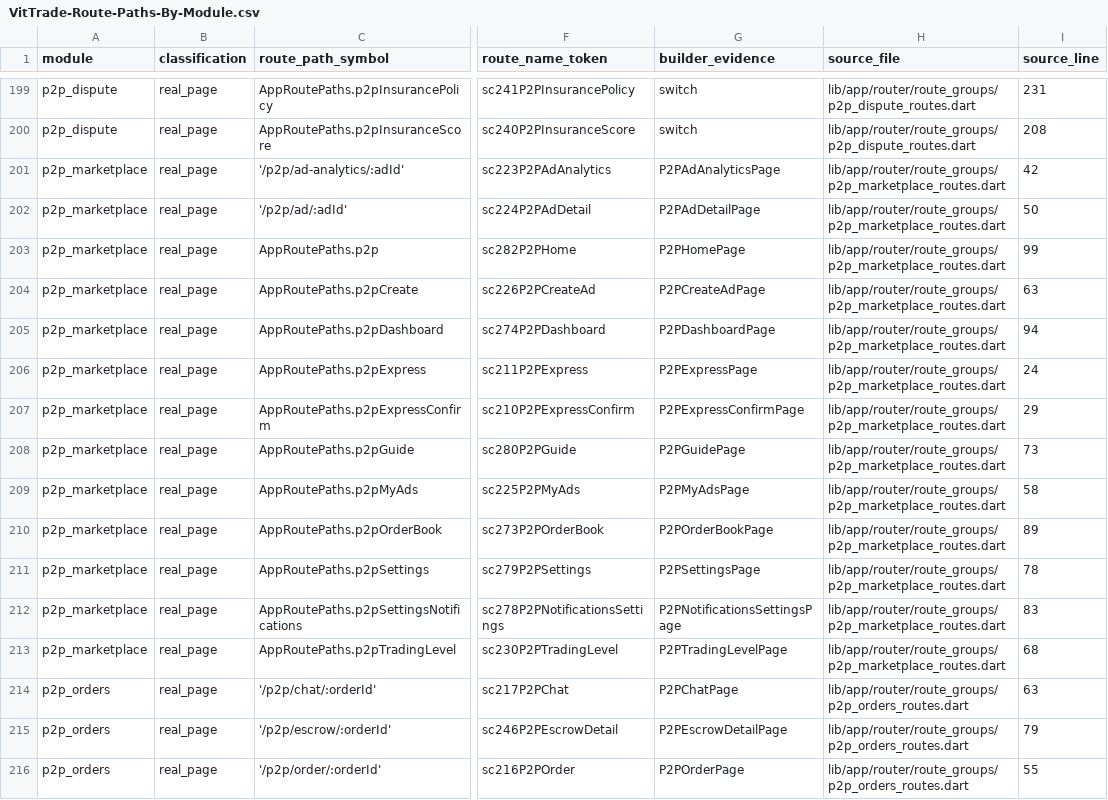
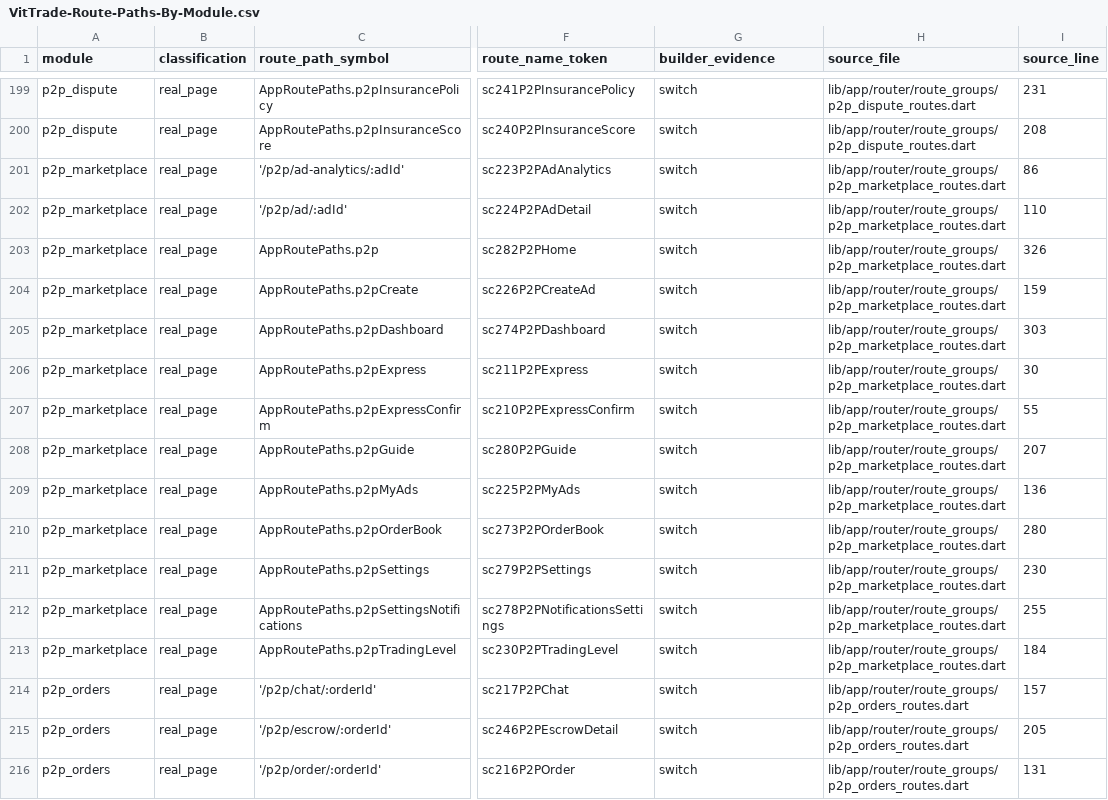
Before and after one commit to LonelyTraderBay/vittrade-flutter, a CSV file: docs/02_FLUTTER_MIGRATION/audits/VitTrade-Route-Paths-By-Module.csv, drawn as a sheet; only a part is shown, gaps mark what is left out; the diff covers the shown part only; the diff names each change by its address in the sheet, - before the commit and + after, or states it on an @@ line.

```diff
--- a/docs/02_FLUTTER_MIGRATION/audits/VitTrade-Route-Paths-By-Module.csv
+++ b/docs/02_FLUTTER_MIGRATION/audits/VitTrade-Route-Paths-By-Module.csv
-G201 (builder_evidence): P2PAdAnalyticsPage
+G201 (builder_evidence): switch
-I201 (source_line): 42
+I201 (source_line): 86
-G202 (builder_evidence): P2PAdDetailPage
+G202 (builder_evidence): switch
-I202 (source_line): 50
+I202 (source_line): 110
-G203 (builder_evidence): P2PHomePage
+G203 (builder_evidence): switch
-I203 (source_line): 99
+I203 (source_line): 326
-G204 (builder_evidence): P2PCreateAdPage
+G204 (builder_evidence): switch
-I204 (source_line): 63
+I204 (source_line): 159
-G205 (builder_evidence): P2PDashboardPage
+G205 (builder_evidence): switch
-I205 (source_line): 94
+I205 (source_line): 303
-G206 (builder_evidence): P2PExpressPage
+G206 (builder_evidence): switch
-I206 (source_line): 24
+I206 (source_line): 30
-G207 (builder_evidence): P2PExpressConfirmPage
+G207 (builder_evidence): switch
-I207 (source_line): 29
+I207 (source_line): 55
-G208 (builder_evidence): P2PGuidePage
+G208 (builder_evidence): switch
-I208 (source_line): 73
+I208 (source_line): 207
-G209 (builder_evidence): P2PMyAdsPage
+G209 (builder_evidence): switch
-I209 (source_line): 58
+I209 (source_line): 136
-G210 (builder_evidence): P2POrderBookPage
+G210 (builder_evidence): switch
-I210 (source_line): 89
+I210 (source_line): 280
-G211 (builder_evidence): P2PSettingsPage
+G211 (builder_evidence): switch
-I211 (source_line): 78
+I211 (source_line): 230
-G212 (builder_evidence): P2PNotificationsSettingsPage
+G212 (builder_evidence): switch
-I212 (source_line): 83
+I212 (source_line): 255
-G213 (builder_evidence): P2PTradingLevelPage
+G213 (builder_evidence): switch
-I213 (source_line): 68
+I213 (source_line): 184
-G214 (builder_evidence): P2PChatPage
+G214 (builder_evidence): switch
-I214 (source_line): 63
+I214 (source_line): 157
-G215 (builder_evidence): P2PEscrowDetailPage
+G215 (builder_evidence): switch
-I215 (source_line): 79
+I215 (source_line): 205
-G216 (builder_evidence): P2POrderPage
+G216 (builder_evidence): switch
-I216 (source_line): 55
+I216 (source_line): 131
```
Also changed, not shown: 20 edited cells elsewhere in this file, docs/02_FLUTTER_MIGRATION/audits/VitTrade-Page-Rhythm-Coverage-Matrix.csv, docs/02_FLUTTER_MIGRATION/audits/VitTrade-Page-Rhythm-Screen-Compliance.csv, 11 other files.
